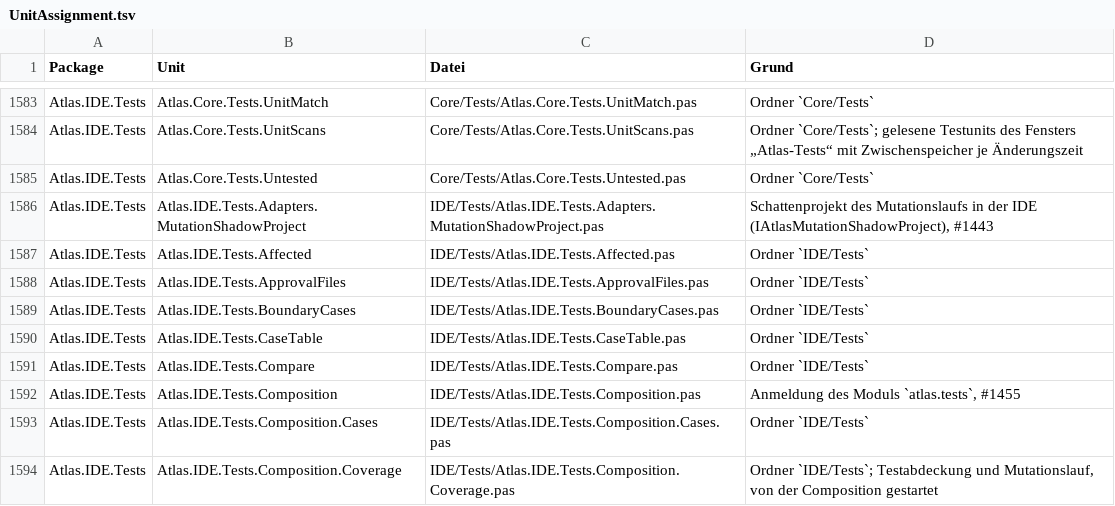
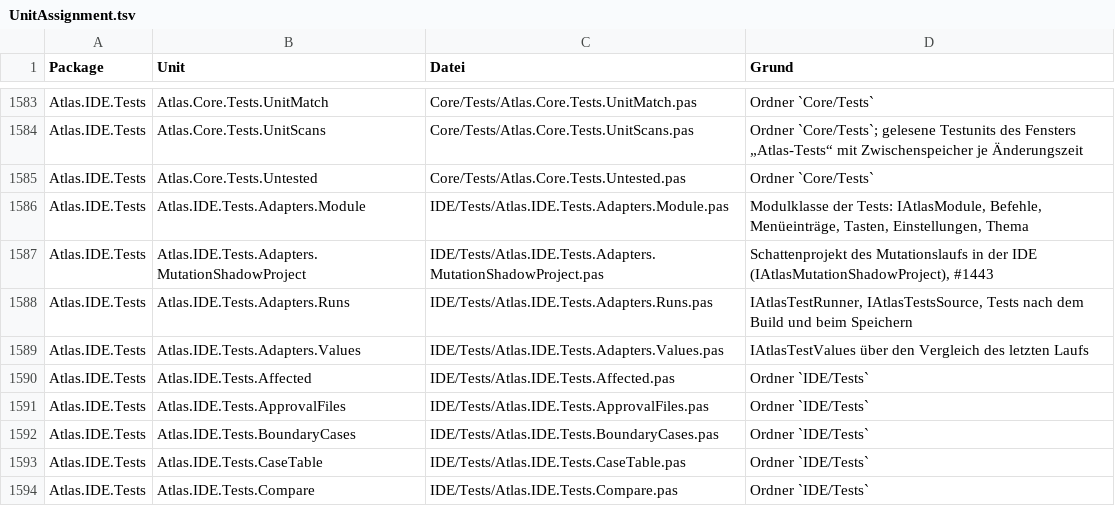
Before and after one commit to xKnockOut/Atlas-IDE-Expert, a TSV file: Tools/UnitAssignment.tsv, drawn as a sheet; only a part is shown, gaps mark what is left out; the shorter side is filled out with more unchanged rows; the diff names each change by its address in the sheet, - before the commit and + after, or states it on an @@ line.

```diff
--- a/Tools/UnitAssignment.tsv
+++ b/Tools/UnitAssignment.tsv
+row 1586: Atlas.IDE.Tests | Atlas.IDE.Tests.Adapters.Module | IDE/Tests/Atlas.IDE.Tests.Adapters.Module.pas | Modulklasse der Tests: IAtlasModule, Befehle, Menüeinträge, Tasten, Einstellungen, Thema
+row 1588: Atlas.IDE.Tests | Atlas.IDE.Tests.Adapters.Runs | IDE/Tests/Atlas.IDE.Tests.Adapters.Runs.pas | IAtlasTestRunner, IAtlasTestsSource, Tests nach dem Build und beim Speichern
+row 1589: Atlas.IDE.Tests | Atlas.IDE.Tests.Adapters.Values | IDE/Tests/Atlas.IDE.Tests.Adapters.Values.pas | IAtlasTestValues über den Vergleich des letzten Laufs
```
Also changed, not shown: 7 other files.
